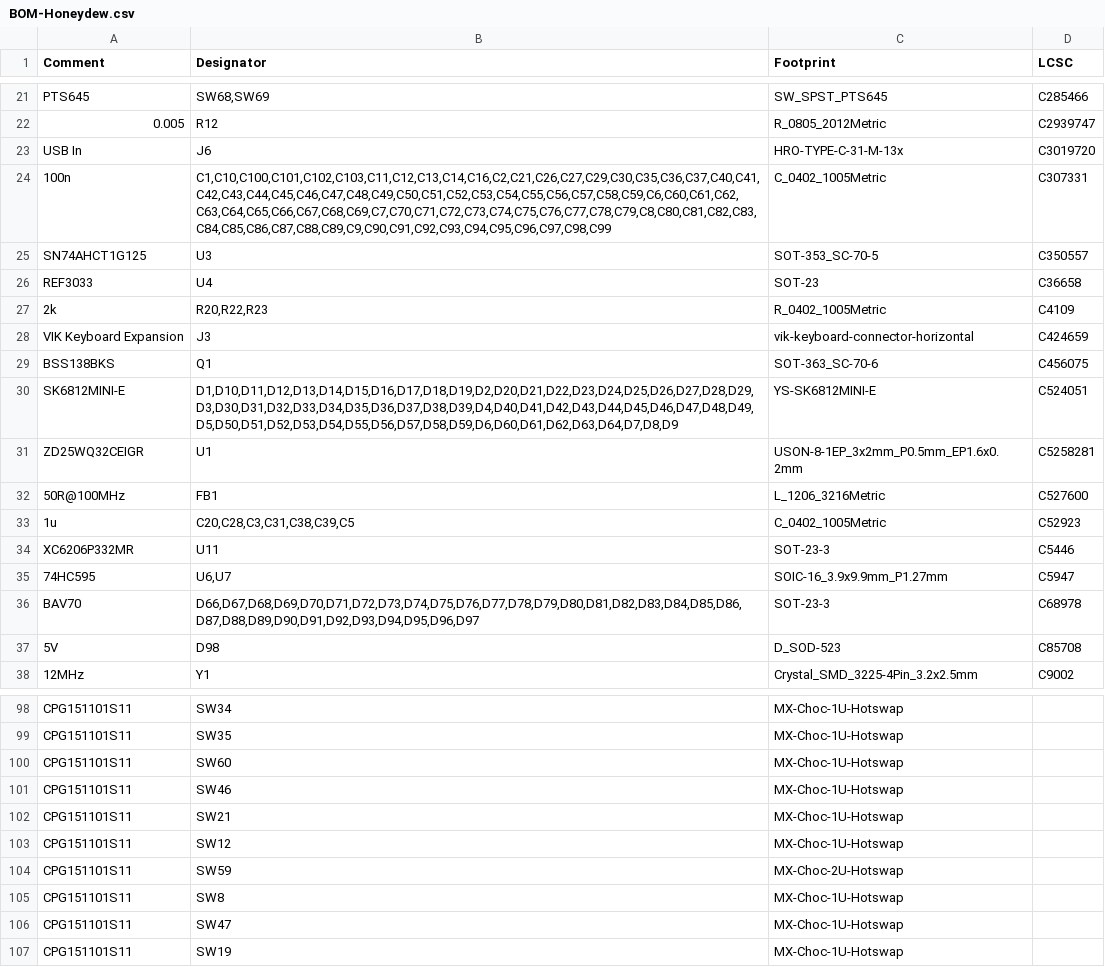
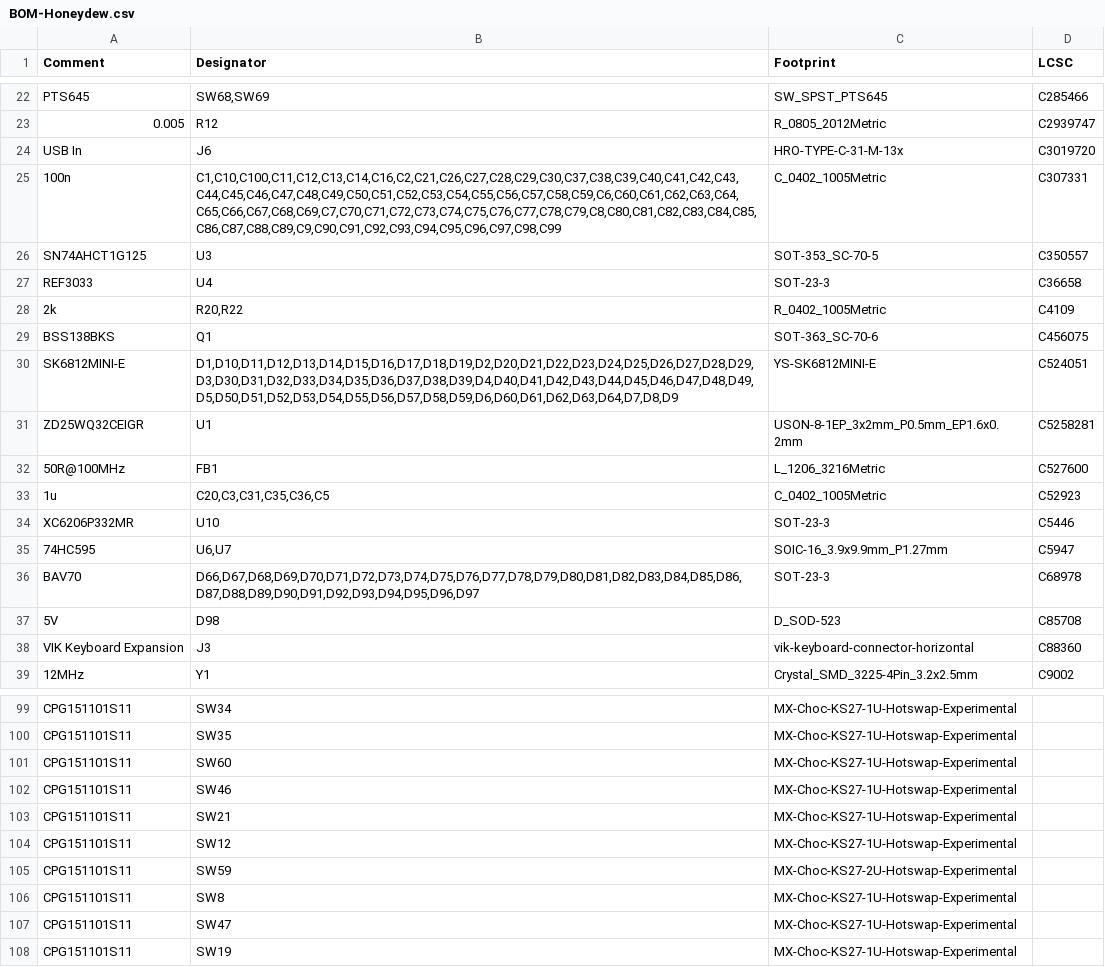
Before and after one commit to Ariamelon/Honeydew, a CSV file: Production/BOM-Honeydew.csv, drawn as a sheet; only a part is shown, gaps mark what is left out; removed rows and columns are numbered as before the commit, all else as after; the diff covers the shown part only; the diff names each change by its address in the sheet, - before the commit and + after, or states it on an @@ line.

Commit message:
04/08/2023 update
Updated SK6812 MINI-E and switch footprints. Changed VIK FFC to FH12. Fixed VIK footprint. Replaced second TPS2595 with AO3401 PFET. Fixed trackpad mount, thumb scroll wheel and scroll wheel mount.

```diff
--- a/Production/BOM-Honeydew.csv
+++ b/Production/BOM-Honeydew.csv
-B25 (Designator): C1,C10,C100,C101,C102,C103,C11,C12,C13,C14,C16,C2,C21,C26,C27,C29,C30,C35,C36,C37,C40,C41,C42,C43,C44,C45,C46,C47,C48,C49,C50,C51,C52,C53,C54,C55,C56,C57,C58,C59,C6,C60,C61,C62,C63,C64,C65,C66,C67,C68,C69,C7,C70,C71,C72,C73,C74,C75,C76,C77,C78,C79,C8,C80,C81,C82,C83,C84,C85,C86,C87,C88,C89,C9,C90,C91,C92,C93,C94,C95,C96,C97,C98,C99
+B25 (Designator): C1,C10,C100,C11,C12,C13,C14,C16,C2,C21,C26,C27,C28,C29,C30,C37,C38,C39,C40,C41,C42,C43,C44,C45,C46,C47,C48,C49,C50,C51,C52,C53,C54,C55,C56,C57,C58,C59,C6,C60,C61,C62,C63,C64,C65,C66,C67,C68,C69,C7,C70,C71,C72,C73,C74,C75,C76,C77,C78,C79,C8,C80,C81,C82,C83,C84,C85,C86,C87,C88,C89,C9,C90,C91,C92,C93,C94,C95,C96,C97,C98,C99
-C27 (Footprint): SOT-23
+C27 (Footprint): SOT-23-3
-B28 (Designator): R20,R22,R23
+B28 (Designator): R20,R22
-row 28: VIK Keyboard Expansion | J3 | vik-keyboard-connector-horizontal | C424659
-B33 (Designator): C20,C28,C3,C31,C38,C39,C5
+B33 (Designator): C20,C3,C31,C35,C36,C5
-B34 (Designator): U11
+B34 (Designator): U10
+row 38: VIK Keyboard Expansion | J3 | vik-keyboard-connector-horizontal | C88360
-C99:C104 (Footprint): MX-Choc-1U-Hotswap
+C99:C104 (Footprint): MX-Choc-KS27-1U-Hotswap-Experimental
-C105 (Footprint): MX-Choc-2U-Hotswap
+C105 (Footprint): MX-Choc-KS27-2U-Hotswap-Experimental
-C106:C108 (Footprint): MX-Choc-1U-Hotswap
+C106:C108 (Footprint): MX-Choc-KS27-1U-Hotswap-Experimental
```
Also changed, not shown: 1 added row and 60 edited cells elsewhere in this file, Production/CPL-Honeydew.csv, 23 other files.
